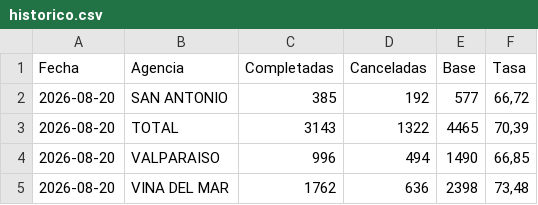
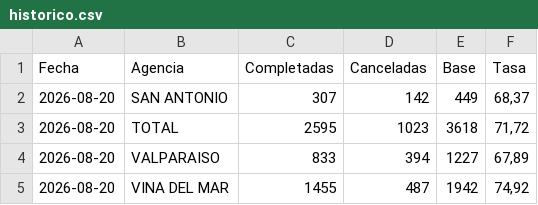
Before and after one commit to portalkpistecnicos/Tasa-Instalacion, a CSV file: data/historico.csv, drawn as a sheet.

Commit message:
Actualiza tasa de instalacion 2026-08-20

```diff
--- a/data/historico.csv
+++ b/data/historico.csv
@@ -1,5 +1,5 @@
 "Fecha","Agencia","Completadas","Canceladas","Base","Tasa"
-"2026-08-20","SAN ANTONIO","385","192","577","66,72"
-"2026-08-20","TOTAL","3143","1322","4465","70,39"
-"2026-08-20","VALPARAISO","996","494","1490","66,85"
-"2026-08-20","VINA DEL MAR","1762","636","2398","73,48"
+"2026-08-20","SAN ANTONIO","307","142","449","68,37"
+"2026-08-20","TOTAL","2595","1023","3618","71,72"
+"2026-08-20","VALPARAISO","833","394","1227","67,89"
+"2026-08-20","VINA DEL MAR","1455","487","1942","74,92"
```
Also changed, not shown: 2 other files.
